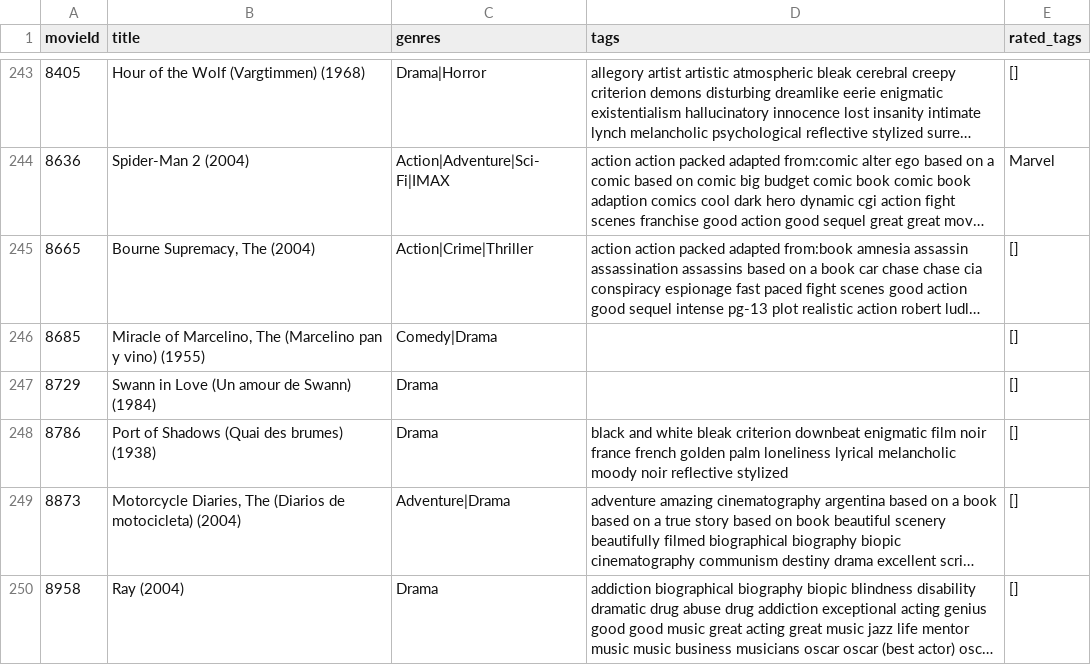
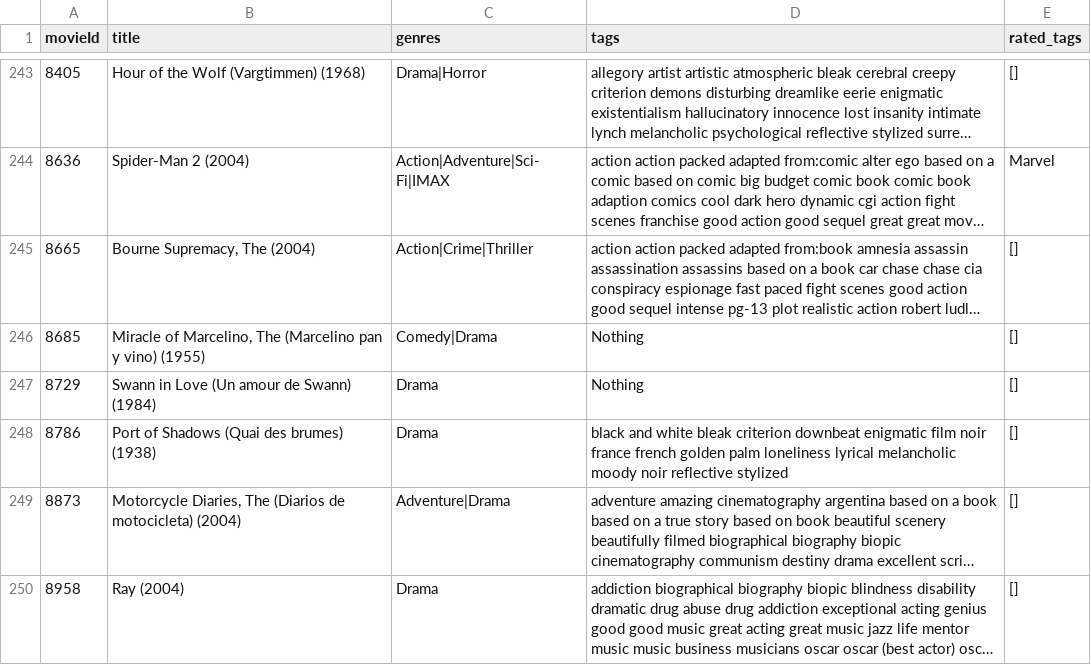
Before and after one commit to adrixo/llamarec-rag-knowledge-based-recommendation, a CSV file: dataset/ml-25m-reduced/movies_enrich.csv, drawn as a sheet; only a part is shown, gaps mark what is left out; long unchanged cells end in …; the diff names each change by its address in the sheet, - before the commit and + after, or states it on an @@ line.

```diff
--- a/dataset/ml-25m-reduced/movies_enrich.csv
+++ b/dataset/ml-25m-reduced/movies_enrich.csv
-D246:D247 (tags): (empty)
+D246:D247 (tags): Nothing
```
Also changed, not shown: 1 other file.
